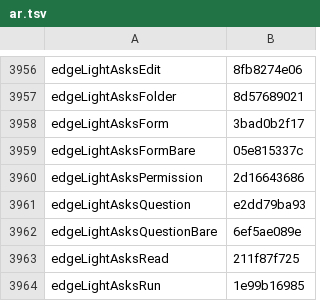
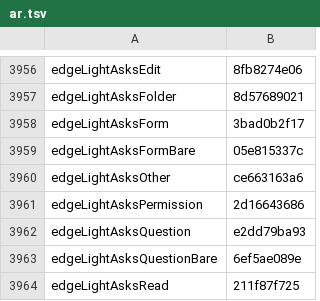
Before and after one commit to Eslamasabry/opencode-mobile-next, a TSV file: native/tools/strings/translation-state/ar.tsv, drawn as a sheet; only a part is shown, gaps mark what is left out; the shorter side is filled out with more unchanged rows.

```diff
--- a/native/tools/strings/translation-state/ar.tsv
+++ b/native/tools/strings/translation-state/ar.tsv
@@ -3959,2 +3959,3 @@ edgeLightAsksForm	3bad0b2f17
 edgeLightAsksFormBare	05e815337c
+edgeLightAsksOther	ce663163a6
 edgeLightAsksPermission	2d16643686
```
Also changed, not shown: native/tools/strings/translation-state/es.tsv, native/tools/strings/translation-state/fr.tsv, 24 other files.
